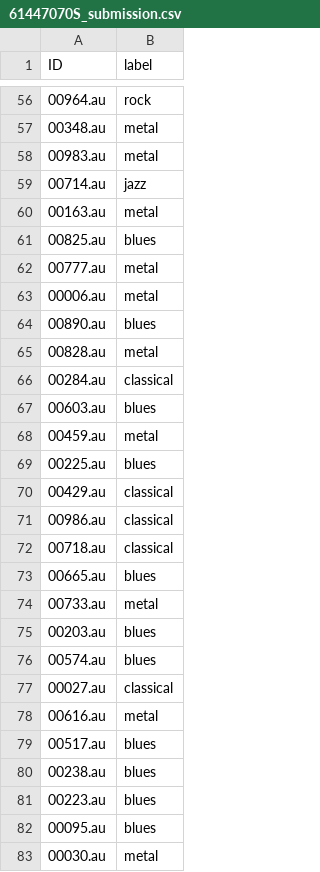
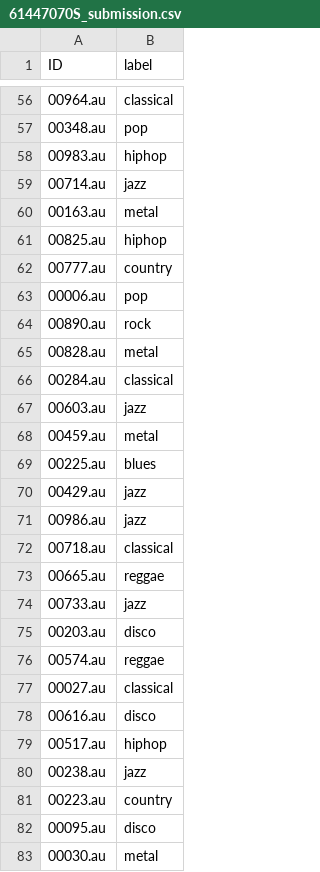
Before and after one commit to princelu1009/nn, a CSV file: GTZAN/61447070S_submission.csv, drawn as a sheet; only a part is shown, gaps mark what is left out; the diff covers the shown part only.

```diff
--- a/GTZAN/61447070S_submission.csv
+++ b/GTZAN/61447070S_submission.csv
@@ -56,28 +56,28 @@ ID,label
-00964.au,rock
-00348.au,metal
-00983.au,metal
+00964.au,classical
+00348.au,pop
+00983.au,hiphop
 00714.au,jazz
 00163.au,metal
-00825.au,blues
-00777.au,metal
-00006.au,metal
-00890.au,blues
+00825.au,hiphop
+00777.au,country
+00006.au,pop
+00890.au,rock
 00828.au,metal
 00284.au,classical
-00603.au,blues
+00603.au,jazz
 00459.au,metal
 00225.au,blues
-00429.au,classical
-00986.au,classical
+00429.au,jazz
+00986.au,jazz
 00718.au,classical
-00665.au,blues
-00733.au,metal
-00203.au,blues
-00574.au,blues
+00665.au,reggae
+00733.au,jazz
+00203.au,disco
+00574.au,reggae
 00027.au,classical
-00616.au,metal
-00517.au,blues
-00238.au,blues
-00223.au,blues
-00095.au,blues
+00616.au,disco
+00517.au,hiphop
+00238.au,jazz
+00223.au,country
+00095.au,disco
 00030.au,metal
```
Also changed, not shown: 53 edited cells elsewhere in this file, 14 other files.
